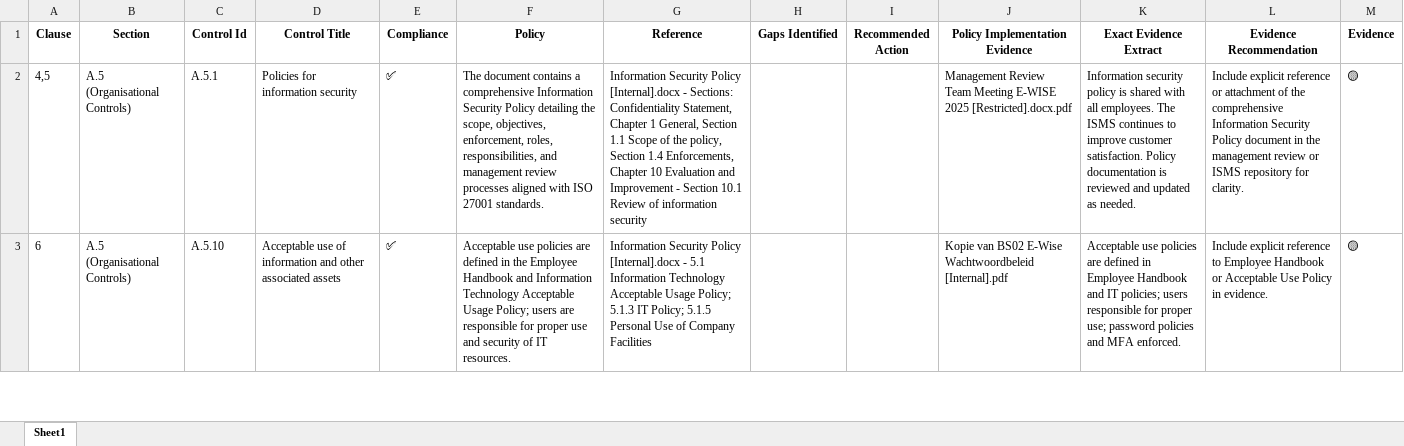
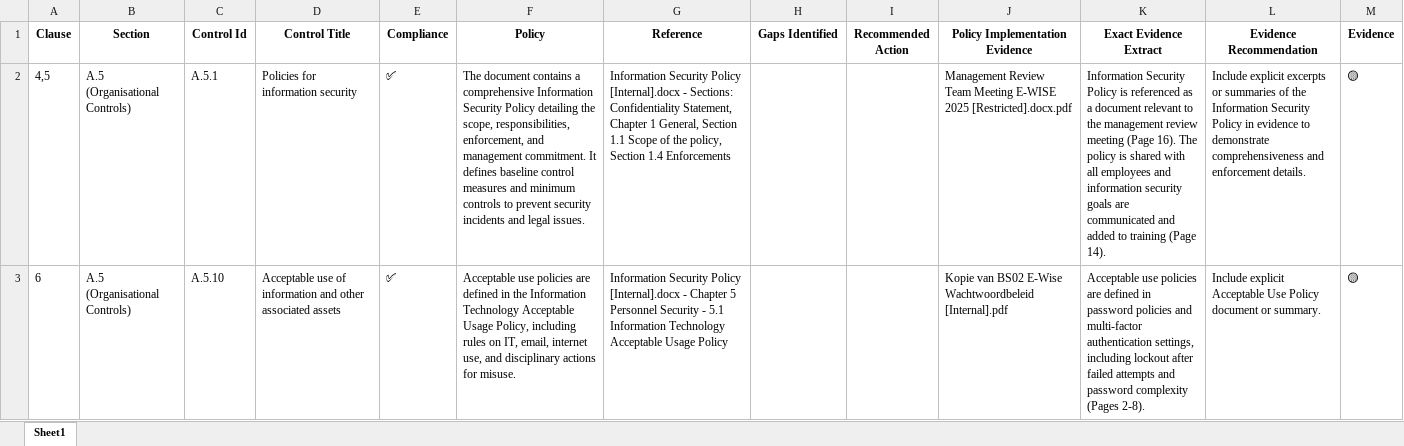
Before and after one commit to ZeeshanAhmed92/Document_Analyzer_Streamlit_App, an Excel workbook: outputs/analysis.xlsx, sheet Sheet1, drawn as a sheet; only a part is shown; values as stored, in another font and other column widths than the file's, no borders; the diff covers the shown part only; the diff names each change by its address in the sheet, - before the commit and + after, or states it on an @@ line.

```diff
--- a/outputs/analysis.xlsx (sheet Sheet1)
+++ b/outputs/analysis.xlsx (sheet Sheet1)
-F2 (Policy): …the scope, objectives, enforcement, roles, responsibilities, and management review processes aligned with ISO 27001 standards.
+F2 (Policy): …the scope, responsibilities, enforcement, and management commitment. It defines baseline control measures and minimum controls to prevent security incidents and legal issues.
-G2 (Reference): …Section 1.4 Enforcements, Chapter 10 Evaluation and Improvement - Section 10.1 Review of information security
+G2 (Reference): …Section 1.4 Enforcements
-K2 (Exact Evidence Extract): Information security policy is shared with all employees. The ISMS continues to improve customer satisfaction. Policy documentation is reviewed and updated as needed.
+K2 (Exact Evidence Extract): Information Security Policy is referenced as a document relevant to the management review meeting (Page 16). The policy is shared with all employees and information security goals are communicated and added to training (Page 14).
-L2 (Evidence Recommendation): Include explicit reference or attachment of the comprehensive Information Security Policy document in the management review or ISMS repository for clarity.
+L2 (Evidence Recommendation): Include explicit excerpts or summaries of the Information Security Policy in evidence to demonstrate comprehensiveness and enforcement details.
-F3 (Policy): …in the Employee Handbook and Information Technology Acceptable Usage Policy; users are responsible for proper use and security of IT resources.
+F3 (Policy): …in the Information Technology Acceptable Usage Policy, including rules on IT, email, internet use, and disciplinary actions for misuse.
-G3 (Reference): …[Internal].docx - 5.1 Information Technology Acceptable Usage Policy; 5.1.3 IT Policy; 5.1.5 Personal Use of Company Facilities
+G3 (Reference): …[Internal].docx - Chapter 5 Personnel Security - 5.1 Information Technology Acceptable Usage Policy
-K3 (Exact Evidence Extract): …defined in Employee Handbook and IT policies; users responsible for proper use; password policies and MFA enforced.
+K3 (Exact Evidence Extract): …defined in password policies and multi-factor authentication settings, including lockout after failed attempts and password complexity (Pages 2-8).
-L3 (Evidence Recommendation): Include explicit reference to Employee Handbook or Acceptable Use Policy in evidence.
+L3 (Evidence Recommendation): Include explicit Acceptable Use Policy document or summary.
```
Also changed, not shown: 1 removed row and 473 edited cells elsewhere in this sheet, 4 other files.
